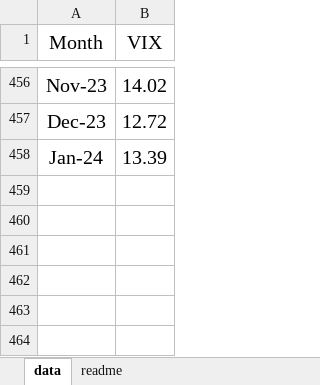
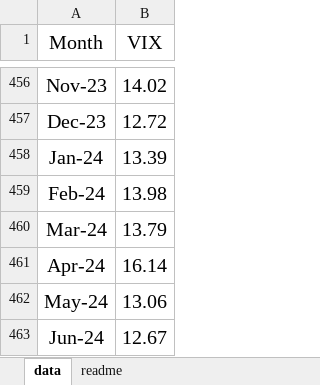
Before and after one commit to asarantsev/WebArchive, an Excel workbook: vix.xlsx, sheet data, drawn as a sheet; only a part is shown, gaps mark what is left out; values as stored, in another font and other column widths than the file's, no borders; the diff names each change by its address in the sheet, - before the commit and + after, or states it on an @@ line.

```diff
--- a/vix.xlsx (sheet data)
+++ b/vix.xlsx (sheet data)
+row 459: Feb-24 | 13.98
+row 460: Mar-24 | 13.79
+row 461: Apr-24 | 16.14
+row 462: May-24 | 13.06
+row 463: Jun-24 | 12.67
```
Also changed, not shown: sheet readme, data7.xlsx.
